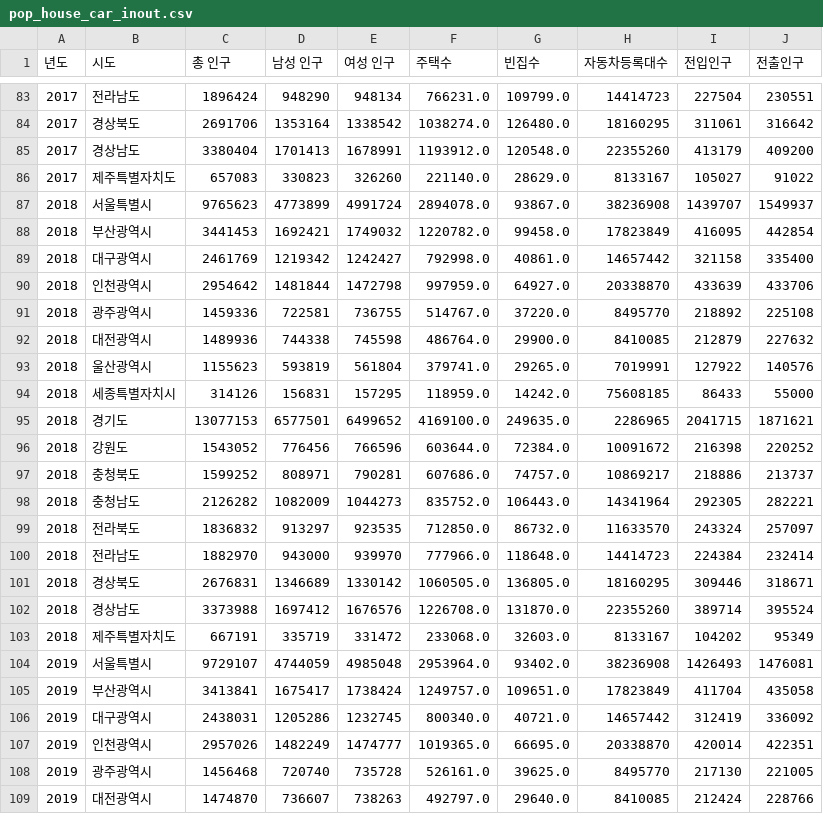
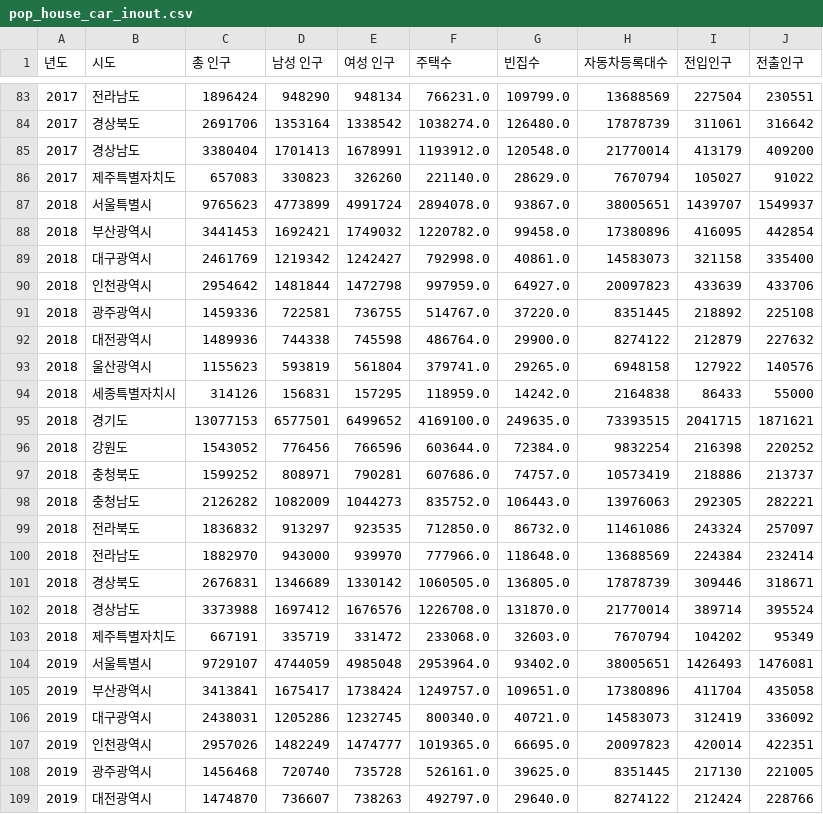
Before and after one commit to vxornjs11/Pytone_Flutter, a CSV file: Data/sangwonKim/pop_house_car_inout.csv, drawn as a sheet; only a part is shown, gaps mark what is left out; the diff covers the shown part only.

```diff
--- a/Data/sangwonKim/pop_house_car_inout.csv
+++ b/Data/sangwonKim/pop_house_car_inout.csv
@@ -83,27 +83,27 @@
-2017,전라남도,1896424,948290,948134,766231.0,109799.0,14414723,227504,230551
-2017,경상북도,2691706,1353164,1338542,1038274.0,126480.0,18160295,311061,316642
-2017,경상남도,3380404,1701413,1678991,1193912.0,120548.0,22355260,413179,409200
-2017,제주특별자치도,657083,330823,326260,221140.0,28629.0,8133167,105027,91022
-2018,서울특별시,9765623,4773899,4991724,2894078.0,93867.0,38236908,1439707,1549937
-2018,부산광역시,3441453,1692421,1749032,1220782.0,99458.0,17823849,416095,442854
-2018,대구광역시,2461769,1219342,1242427,792998.0,40861.0,14657442,321158,335400
-2018,인천광역시,2954642,1481844,1472798,997959.0,64927.0,20338870,433639,433706
-2018,광주광역시,1459336,722581,736755,514767.0,37220.0,8495770,218892,225108
-2018,대전광역시,1489936,744338,745598,486764.0,29900.0,8410085,212879,227632
-2018,울산광역시,1155623,593819,561804,379741.0,29265.0,7019991,127922,140576
-2018,세종특별자치시,314126,156831,157295,118959.0,14242.0,75608185,86433,55000
-2018,경기도,13077153,6577501,6499652,4169100.0,249635.0,2286965,2041715,1871621
-2018,강원도,1543052,776456,766596,603644.0,72384.0,10091672,216398,220252
-2018,충청북도,1599252,808971,790281,607686.0,74757.0,10869217,218886,213737
-2018,충청남도,2126282,1082009,1044273,835752.0,106443.0,14341964,292305,282221
-2018,전라북도,1836832,913297,923535,712850.0,86732.0,11633570,243324,257097
-2018,전라남도,1882970,943000,939970,777966.0,118648.0,14414723,224384,232414
-2018,경상북도,2676831,1346689,1330142,1060505.0,136805.0,18160295,309446,318671
-2018,경상남도,3373988,1697412,1676576,1226708.0,131870.0,22355260,389714,395524
-2018,제주특별자치도,667191,335719,331472,233068.0,32603.0,8133167,104202,95349
-2019,서울특별시,9729107,4744059,4985048,2953964.0,93402.0,38236908,1426493,1476081
-2019,부산광역시,3413841,1675417,1738424,1249757.0,109651.0,17823849,411704,435058
-2019,대구광역시,2438031,1205286,1232745,800340.0,40721.0,14657442,312419,336092
-2019,인천광역시,2957026,1482249,1474777,1019365.0,66695.0,20338870,420014,422351
-2019,광주광역시,1456468,720740,735728,526161.0,39625.0,8495770,217130,221005
-2019,대전광역시,1474870,736607,738263,492797.0,29640.0,8410085,212424,228766
+2017,전라남도,1896424,948290,948134,766231.0,109799.0,13688569,227504,230551
+2017,경상북도,2691706,1353164,1338542,1038274.0,126480.0,17878739,311061,316642
+2017,경상남도,3380404,1701413,1678991,1193912.0,120548.0,21770014,413179,409200
+2017,제주특별자치도,657083,330823,326260,221140.0,28629.0,7670794,105027,91022
+2018,서울특별시,9765623,4773899,4991724,2894078.0,93867.0,38005651,1439707,1549937
+2018,부산광역시,3441453,1692421,1749032,1220782.0,99458.0,17380896,416095,442854
+2018,대구광역시,2461769,1219342,1242427,792998.0,40861.0,14583073,321158,335400
+2018,인천광역시,2954642,1481844,1472798,997959.0,64927.0,20097823,433639,433706
+2018,광주광역시,1459336,722581,736755,514767.0,37220.0,8351445,218892,225108
+2018,대전광역시,1489936,744338,745598,486764.0,29900.0,8274122,212879,227632
+2018,울산광역시,1155623,593819,561804,379741.0,29265.0,6948158,127922,140576
+2018,세종특별자치시,314126,156831,157295,118959.0,14242.0,2164838,86433,55000
+2018,경기도,13077153,6577501,6499652,4169100.0,249635.0,73393515,2041715,1871621
+2018,강원도,1543052,776456,766596,603644.0,72384.0,9832254,216398,220252
+2018,충청북도,1599252,808971,790281,607686.0,74757.0,10573419,218886,213737
+2018,충청남도,2126282,1082009,1044273,835752.0,106443.0,13976063,292305,282221
+2018,전라북도,1836832,913297,923535,712850.0,86732.0,11461086,243324,257097
+2018,전라남도,1882970,943000,939970,777966.0,118648.0,13688569,224384,232414
+2018,경상북도,2676831,1346689,1330142,1060505.0,136805.0,17878739,309446,318671
+2018,경상남도,3373988,1697412,1676576,1226708.0,131870.0,21770014,389714,395524
+2018,제주특별자치도,667191,335719,331472,233068.0,32603.0,7670794,104202,95349
+2019,서울특별시,9729107,4744059,4985048,2953964.0,93402.0,38005651,1426493,1476081
+2019,부산광역시,3413841,1675417,1738424,1249757.0,109651.0,17380896,411704,435058
+2019,대구광역시,2438031,1205286,1232745,800340.0,40721.0,14583073,312419,336092
+2019,인천광역시,2957026,1482249,1474777,1019365.0,66695.0,20097823,420014,422351
+2019,광주광역시,1456468,720740,735728,526161.0,39625.0,8351445,217130,221005
+2019,대전광역시,1474870,736607,738263,492797.0,29640.0,8274122,212424,228766
```
Also changed, not shown: 143 edited cells elsewhere in this file, Data/sangwonKim/pop_house_car.csv, 4 other files.
